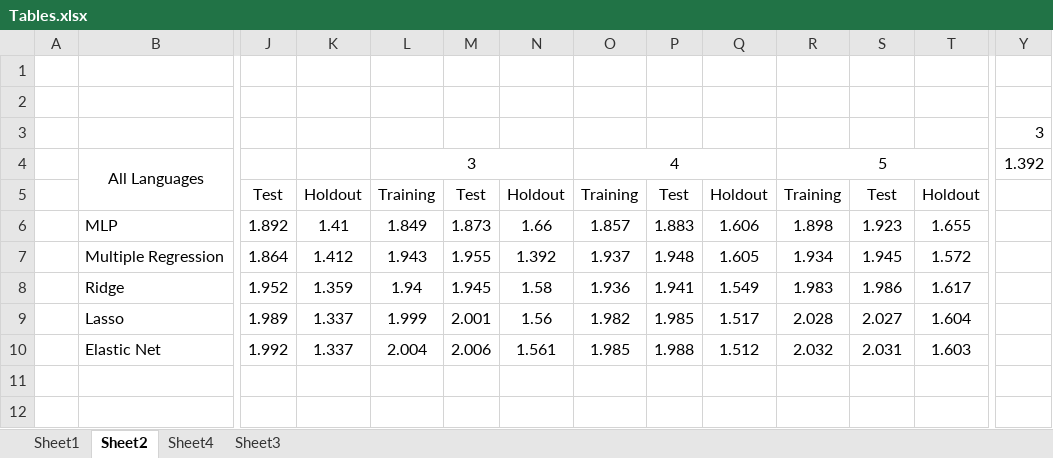
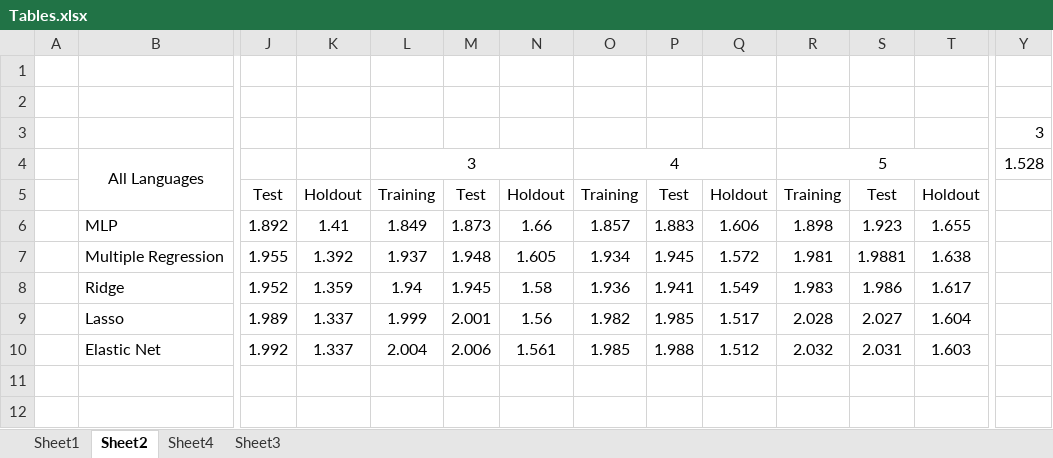
Before and after one commit to nathanindrakumar/Final_Project, an Excel workbook: Tables.xlsx, sheet Sheet2, drawn as a sheet; only a part is shown, gaps mark what is left out; values as stored, in another font and other column widths than the file's, no borders; conditional formats not drawn; removed rows and columns are numbered as before the commit, all else as after; rows hold the shown columns only; the diff names each change by its address in the sheet, - before the commit and + after, or states it on an @@ line.

```diff
--- a/Tables.xlsx (sheet Sheet2)
+++ b/Tables.xlsx (sheet Sheet2)
-Y4: 1.392
+Y4: 1.528
-row 7:  | Multiple Regression | 1.864 | 1.412 | 1.943 | 1.955 | 1.392 | 1.937 | 1.948 | 1.605 | 1.934 | 1.945 | 1.572
+row 7:  | Multiple Regression | 1.955 | 1.392 | 1.937 | 1.948 | 1.605 | 1.934 | 1.945 | 1.572 | 1.981 | 1.9881 | 1.638
```
Also changed, not shown: 4 other files.
